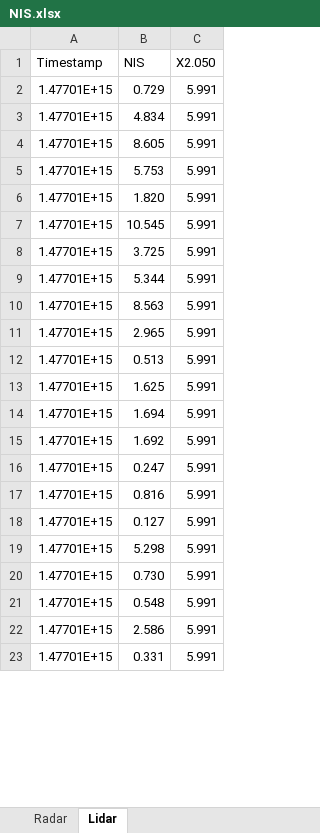
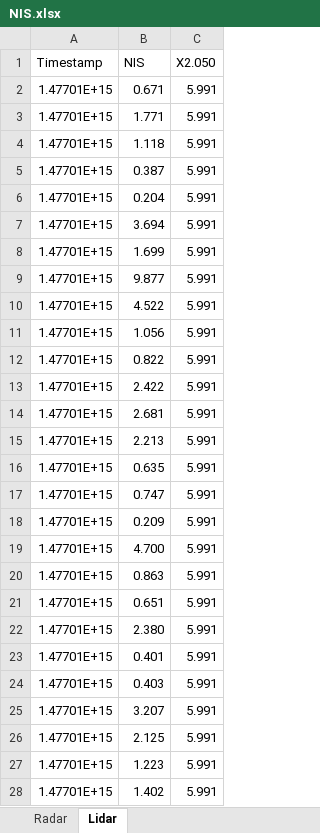
Before and after one commit to bodetc/CarND-Unscented-Kalman-Filter-Project, an Excel workbook: NIS.xlsx, sheet Lidar, drawn as a sheet; only a part is shown; values as stored, in another font and other column widths than the file's, no borders; charts and pictures not drawn; the diff covers the shown part only; the diff names each change by its address in the sheet, - before the commit and + after, or states it on an @@ line.

```diff
--- a/NIS.xlsx (sheet Lidar)
+++ b/NIS.xlsx (sheet Lidar)
-B2 (NIS): 0.729
+B2 (NIS): 0.671
-B3 (NIS): 4.834
+B3 (NIS): 1.771
-B4 (NIS): 8.605
+B4 (NIS): 1.118
-B5 (NIS): 5.753
+B5 (NIS): 0.387
-B6 (NIS): 1.820
+B6 (NIS): 0.204
-B7 (NIS): 10.545
+B7 (NIS): 3.694
-B8 (NIS): 3.725
+B8 (NIS): 1.699
-B9 (NIS): 5.344
+B9 (NIS): 9.877
-B10 (NIS): 8.563
+B10 (NIS): 4.522
-B11 (NIS): 2.965
+B11 (NIS): 1.056
-B12 (NIS): 0.513
+B12 (NIS): 0.822
-B13 (NIS): 1.625
+B13 (NIS): 2.422
-B14 (NIS): 1.694
+B14 (NIS): 2.681
-B15 (NIS): 1.692
+B15 (NIS): 2.213
-B16 (NIS): 0.247
+B16 (NIS): 0.635
-B17 (NIS): 0.816
+B17 (NIS): 0.747
-B18 (NIS): 0.127
+B18 (NIS): 0.209
-B19 (NIS): 5.298
+B19 (NIS): 4.700
-B20 (NIS): 0.730
+B20 (NIS): 0.863
-B21 (NIS): 0.548
+B21 (NIS): 0.651
-B22 (NIS): 2.586
+B22 (NIS): 2.380
-B23 (NIS): 0.331
+B23 (NIS): 0.401
+row 24: 1.47701E+15 | 0.403 | 5.991
+row 25: 1.47701E+15 | 3.207 | 5.991
+row 26: 1.47701E+15 | 2.125 | 5.991
+row 27: 1.47701E+15 | 1.223 | 5.991
+row 28: 1.47701E+15 | 1.402 | 5.991
```
Also changed, not shown: 147 added rows, 152 removed rows, 4 moved rows and 68 edited cells elsewhere in this sheet, sheet Radar, charts or pictures, 2 other files.
